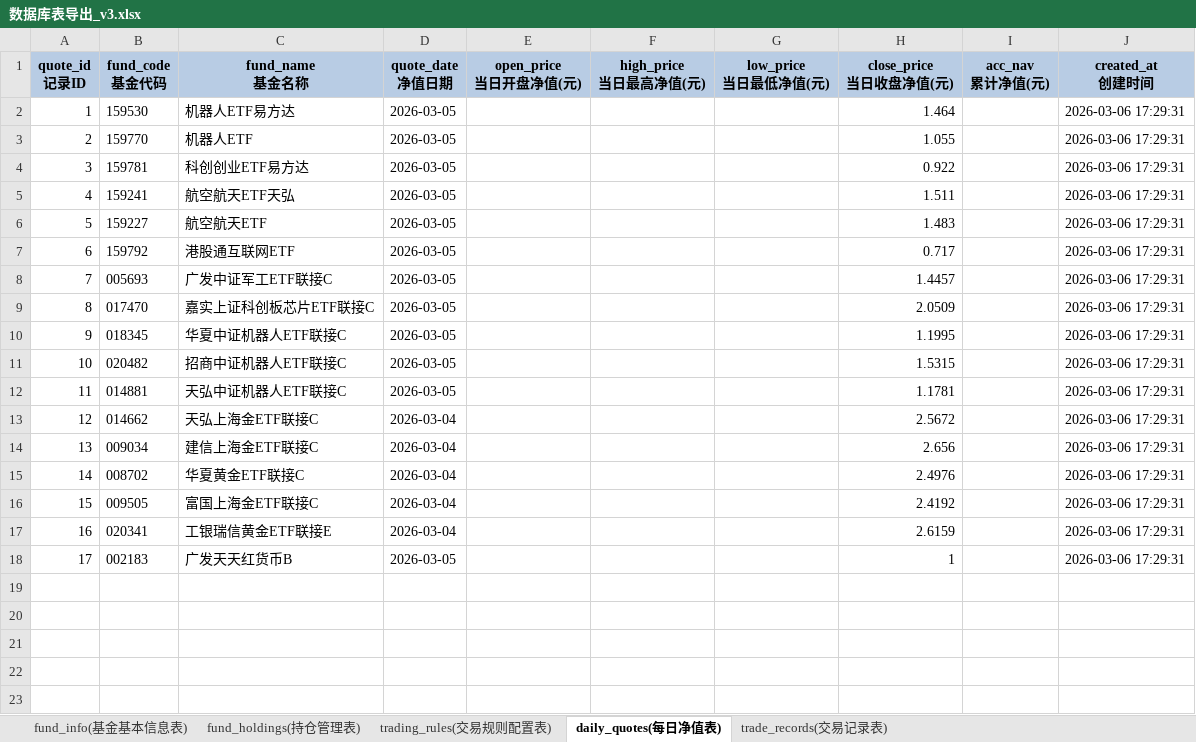
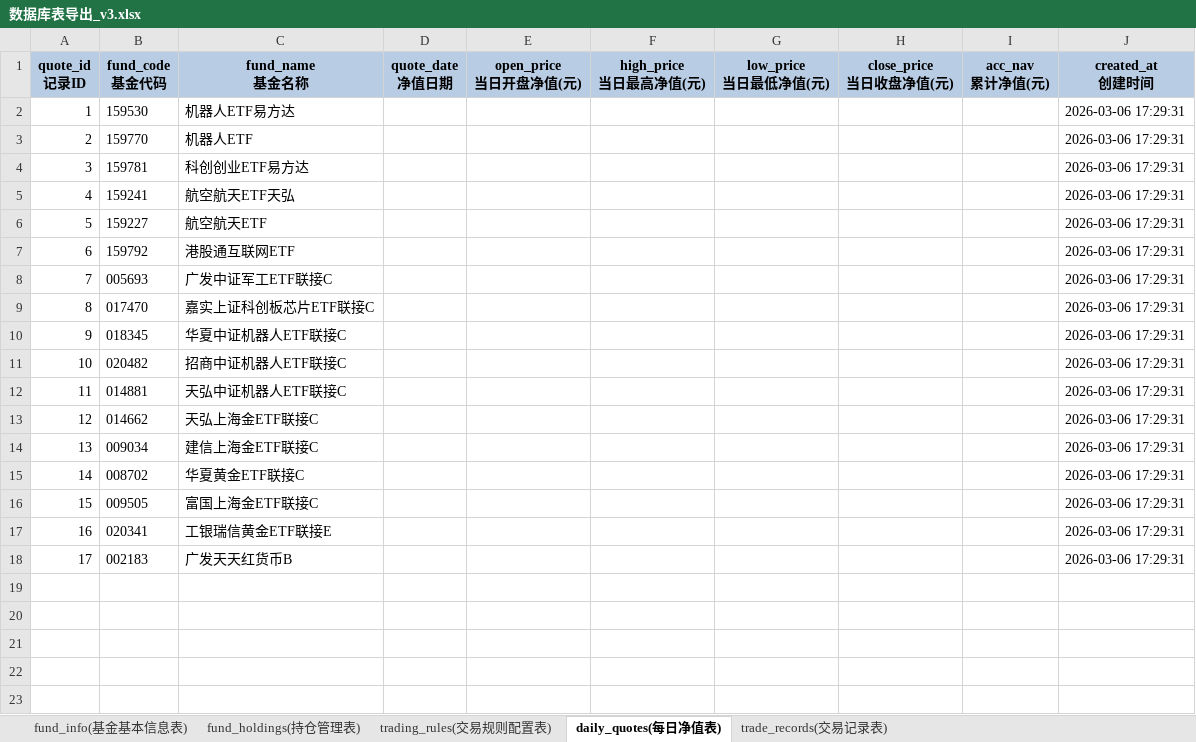
Before and after one commit to liu3023helen/ETF_manager, an Excel workbook: data/数据库表导出_v3.xlsx, sheet daily_quotes(每日净值表), drawn as a sheet; only a part is shown; values as stored, in another font and other column widths than the file's, no borders; the diff names each change by its address in the sheet, - before the commit and + after, or states it on an @@ line.

```diff
--- a/data/数据库表导出_v3.xlsx (sheet daily_quotes(每日净值表))
+++ b/data/数据库表导出_v3.xlsx (sheet daily_quotes(每日净值表))
-D2:D12 (quote_date 净值日期): 2026-03-05
+D2:D12 (quote_date 净值日期): (empty)
-H2 (close_price 当日收盘净值(元)): 1.464
+H2 (close_price 当日收盘净值(元)): (empty)
-H3 (close_price 当日收盘净值(元)): 1.055
+H3 (close_price 当日收盘净值(元)): (empty)
-H4 (close_price 当日收盘净值(元)): 0.922
+H4 (close_price 当日收盘净值(元)): (empty)
-H5 (close_price 当日收盘净值(元)): 1.511
+H5 (close_price 当日收盘净值(元)): (empty)
-H6 (close_price 当日收盘净值(元)): 1.483
+H6 (close_price 当日收盘净值(元)): (empty)
-H7 (close_price 当日收盘净值(元)): 0.717
+H7 (close_price 当日收盘净值(元)): (empty)
-H8 (close_price 当日收盘净值(元)): 1.4457
+H8 (close_price 当日收盘净值(元)): (empty)
-H9 (close_price 当日收盘净值(元)): 2.0509
+H9 (close_price 当日收盘净值(元)): (empty)
-H10 (close_price 当日收盘净值(元)): 1.1995
+H10 (close_price 当日收盘净值(元)): (empty)
-H11 (close_price 当日收盘净值(元)): 1.5315
+H11 (close_price 当日收盘净值(元)): (empty)
-H12 (close_price 当日收盘净值(元)): 1.1781
+H12 (close_price 当日收盘净值(元)): (empty)
-D13:D17 (quote_date 净值日期): 2026-03-04
+D13:D17 (quote_date 净值日期): (empty)
-H13 (close_price 当日收盘净值(元)): 2.5672
+H13 (close_price 当日收盘净值(元)): (empty)
-H14 (close_price 当日收盘净值(元)): 2.656
+H14 (close_price 当日收盘净值(元)): (empty)
-H15 (close_price 当日收盘净值(元)): 2.4976
+H15 (close_price 当日收盘净值(元)): (empty)
-H16 (close_price 当日收盘净值(元)): 2.4192
+H16 (close_price 当日收盘净值(元)): (empty)
-H17 (close_price 当日收盘净值(元)): 2.6159
+H17 (close_price 当日收盘净值(元)): (empty)
-D18 (quote_date 净值日期): 2026-03-05
+D18 (quote_date 净值日期): (empty)
-H18 (close_price 当日收盘净值(元)): 1
+H18 (close_price 当日收盘净值(元)): (empty)
```
Also changed, not shown: 11 other files.
